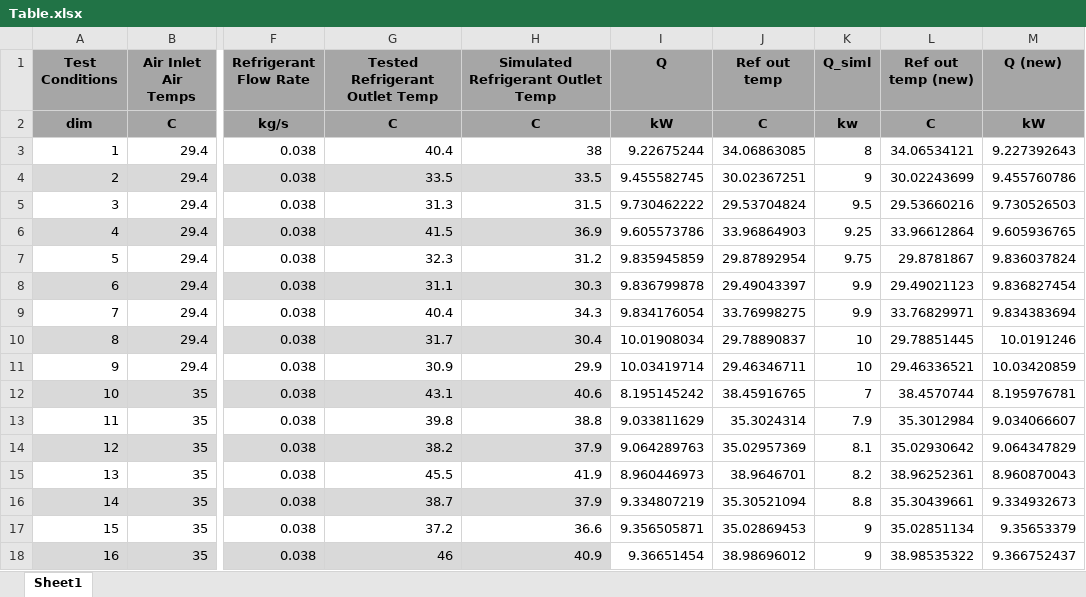
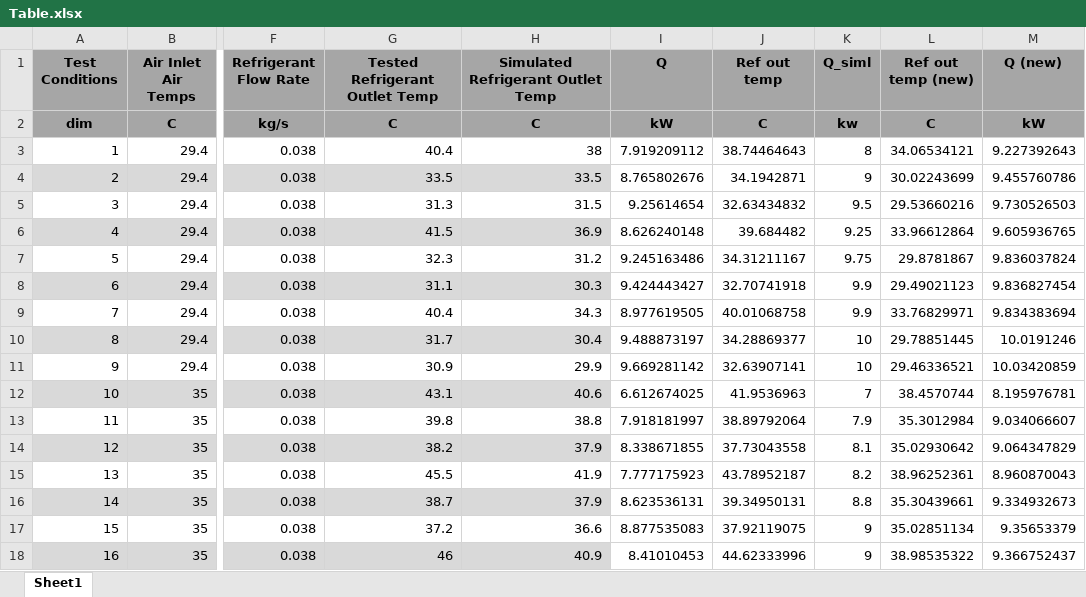
Before and after one commit to abahman/ACHP, an Excel workbook: ComponentTests/supercritical/Table.xlsx, sheet Sheet1, drawn as a sheet; only a part is shown, gaps mark what is left out; values as stored, in another font and other column widths than the file's, no borders; the diff covers the shown part only; the diff names each change by its address in the sheet, - before the commit and + after, or states it on an @@ line.

Commit message:
Supercritical model

```diff
--- a/ComponentTests/supercritical/Table.xlsx (sheet Sheet1)
+++ b/ComponentTests/supercritical/Table.xlsx (sheet Sheet1)
-I3 (Q): 9.22675244
+I3 (Q): 7.919209112
-J3 (Ref out temp): 34.06863085
+J3 (Ref out temp): 38.74464643
-I4 (Q): 9.455582745
+I4 (Q): 8.765802676
-J4 (Ref out temp): 30.02367251
+J4 (Ref out temp): 34.1942871
-I5 (Q): 9.730462222
+I5 (Q): 9.25614654
-J5 (Ref out temp): 29.53704824
+J5 (Ref out temp): 32.63434832
-I6 (Q): 9.605573786
+I6 (Q): 8.626240148
-J6 (Ref out temp): 33.96864903
+J6 (Ref out temp): 39.684482
-I7 (Q): 9.835945859
+I7 (Q): 9.245163486
-J7 (Ref out temp): 29.87892954
+J7 (Ref out temp): 34.31211167
-I8 (Q): 9.836799878
+I8 (Q): 9.424443427
-J8 (Ref out temp): 29.49043397
+J8 (Ref out temp): 32.70741918
-I9 (Q): 9.834176054
+I9 (Q): 8.977619505
-J9 (Ref out temp): 33.76998275
+J9 (Ref out temp): 40.01068758
-I10 (Q): 10.01908034
+I10 (Q): 9.488873197
-J10 (Ref out temp): 29.78890837
+J10 (Ref out temp): 34.28869377
-I11 (Q): 10.03419714
+I11 (Q): 9.669281142
-J11 (Ref out temp): 29.46346711
+J11 (Ref out temp): 32.63907141
-I12 (Q): 8.195145242
+I12 (Q): 6.612674025
-J12 (Ref out temp): 38.45916765
+J12 (Ref out temp): 41.9536963
-I13 (Q): 9.033811629
+I13 (Q): 7.918181997
-J13 (Ref out temp): 35.3024314
+J13 (Ref out temp): 38.89792064
-I14 (Q): 9.064289763
+I14 (Q): 8.338671855
-J14 (Ref out temp): 35.02957369
+J14 (Ref out temp): 37.73043558
-I15 (Q): 8.960446973
+I15 (Q): 7.777175923
-J15 (Ref out temp): 38.9646701
+J15 (Ref out temp): 43.78952187
-I16 (Q): 9.334807219
+I16 (Q): 8.623536131
-J16 (Ref out temp): 35.30521094
+J16 (Ref out temp): 39.34950131
-I17 (Q): 9.356505871
+I17 (Q): 8.877535083
-J17 (Ref out temp): 35.02869453
+J17 (Ref out temp): 37.92119075
-I18 (Q): 9.36651454
+I18 (Q): 8.41010453
-J18 (Ref out temp): 38.98696012
+J18 (Ref out temp): 44.62333996
```
Also changed, not shown: 40 edited cells elsewhere in this sheet, 4 other files.
